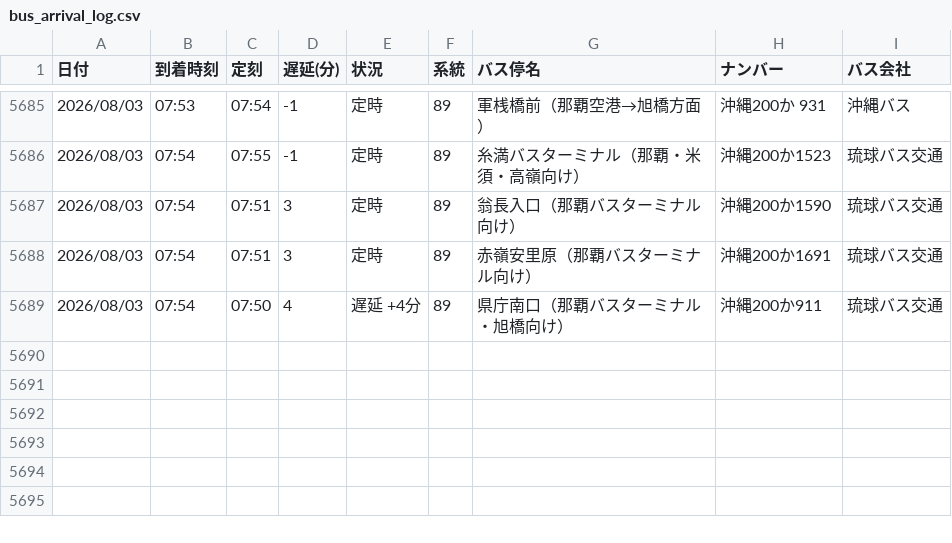
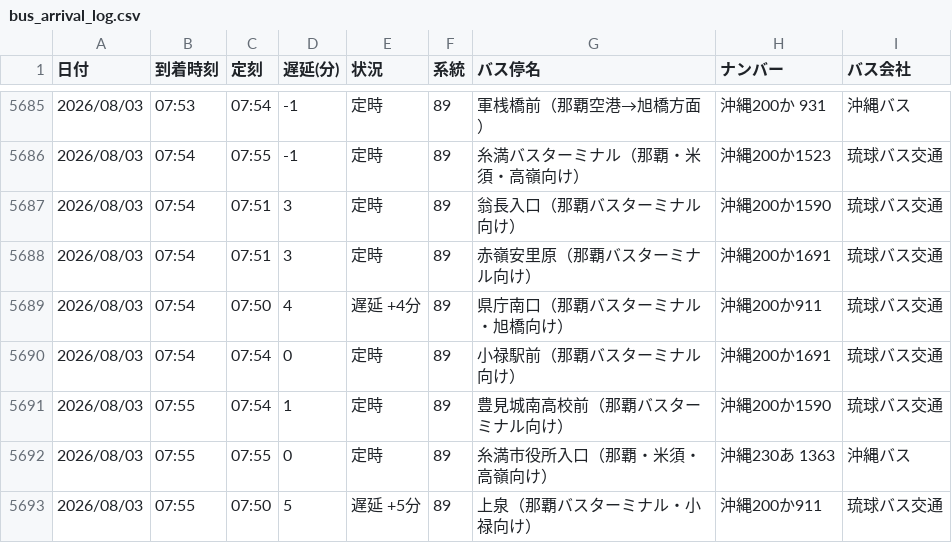
Before and after one commit to uy819/bus-tracker, a CSV file: bus_arrival_log.csv, drawn as a sheet; only a part is shown, gaps mark what is left out; the diff names each change by its address in the sheet, - before the commit and + after, or states it on an @@ line.

```diff
--- a/bus_arrival_log.csv
+++ b/bus_arrival_log.csv
+row 5690: 2026/08/03 | 07:54 | 07:54 | 0 | 定時 | 89 | 小禄駅前（那覇バスターミナル向け） | 沖縄200か1691 | 琉球バス交通
+row 5691: 2026/08/03 | 07:55 | 07:54 | 1 | 定時 | 89 | 豊見城南高校前（那覇バスターミナル向け） | 沖縄200か1590 | 琉球バス交通
+row 5692: 2026/08/03 | 07:55 | 07:55 | 0 | 定時 | 89 | 糸満市役所入口（那覇・米須・高嶺向け） | 沖縄230あ 1363 | 沖縄バス
+row 5693: 2026/08/03 | 07:55 | 07:50 | 5 | 遅延 +5分 | 89 | 上泉（那覇バスターミナル・小禄向け） | 沖縄200か911 | 琉球バス交通
```
Also changed, not shown: 1 other file.
